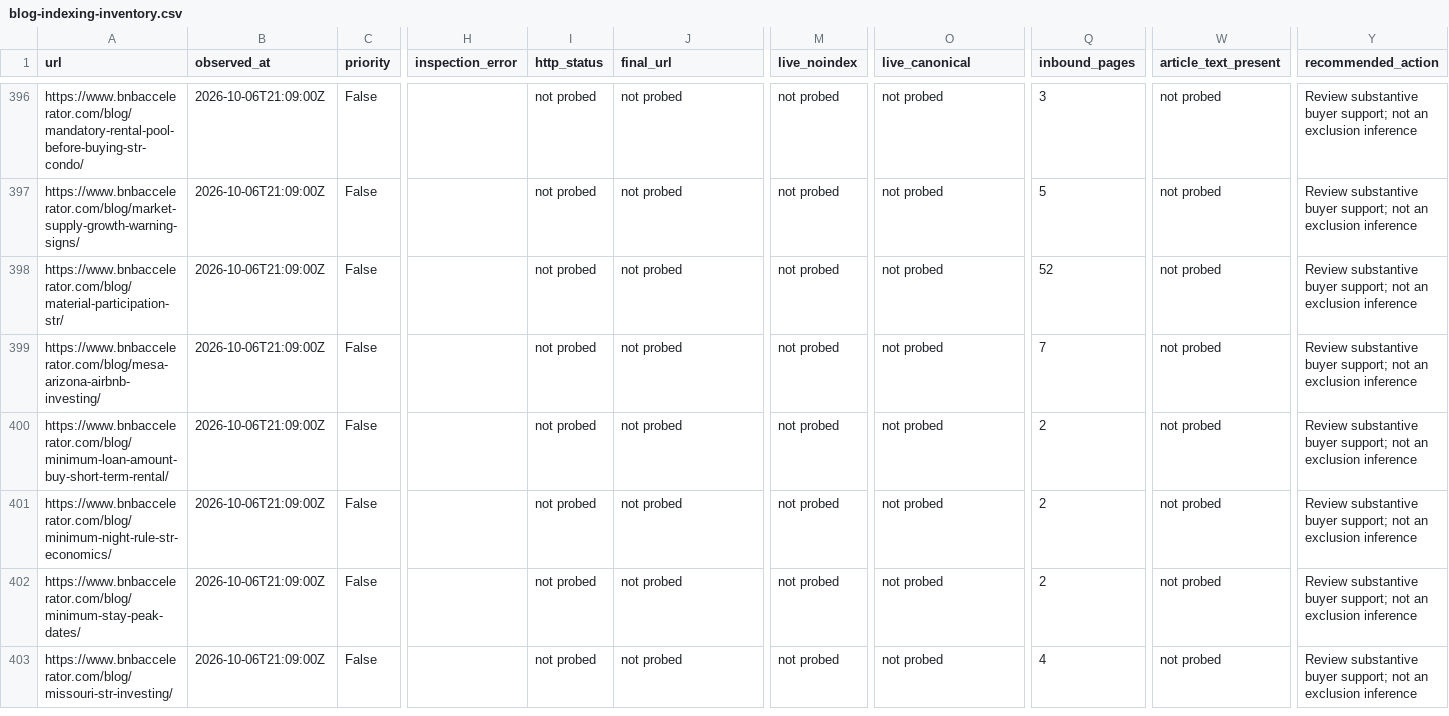
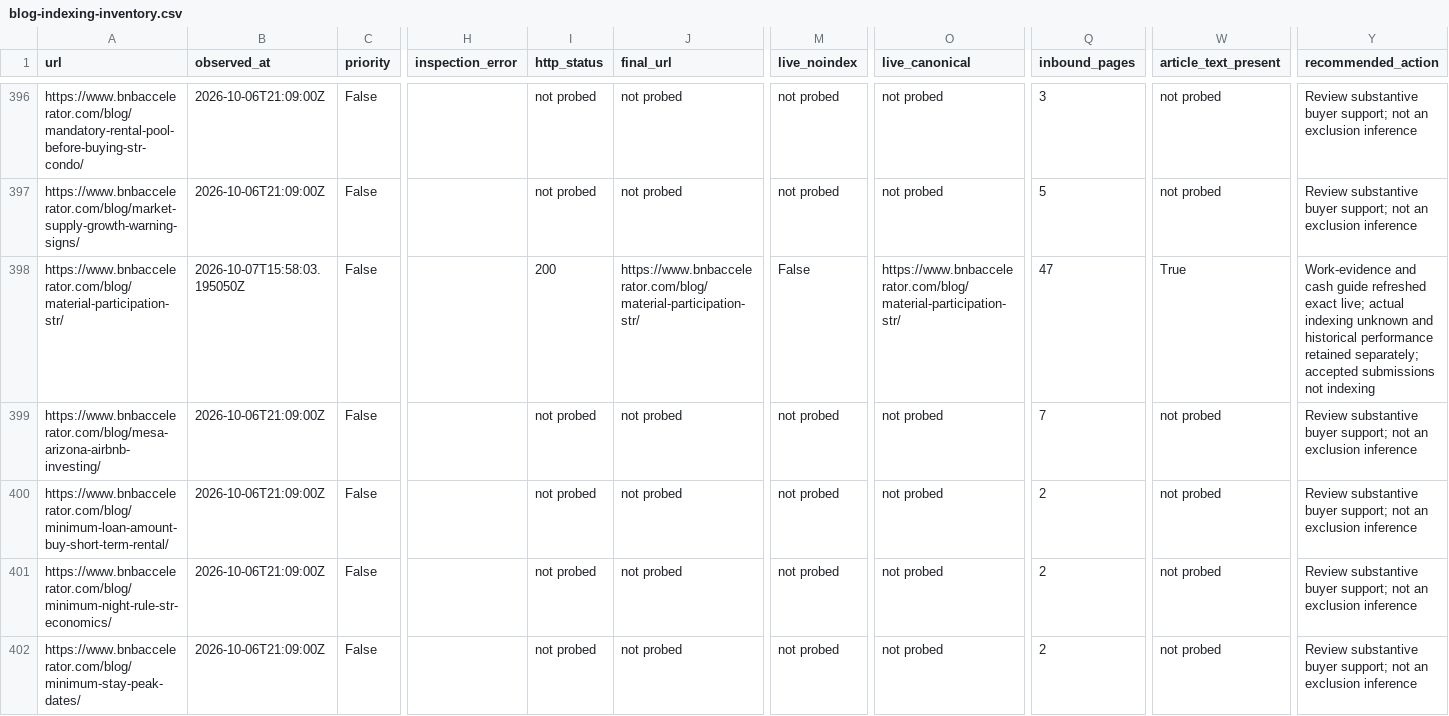
Before and after one commit to drconnorrobertson/bnb-accelerator-site, a CSV file: _gen/blog-indexing-inventory.csv, drawn as a sheet; only a part is shown, gaps mark what is left out; the shorter side is filled out with more unchanged rows; the diff names each change by its address in the sheet, - before the commit and + after, or states it on an @@ line.

Commit message:
Record participation guide live checks and submission evidence

```diff
--- a/_gen/blog-indexing-inventory.csv
+++ b/_gen/blog-indexing-inventory.csv
-B398 (observed_at): 2026-10-06T21:09:00Z
+B398 (observed_at): 2026-10-07T15:58:03.195050Z
-I398 (http_status): not probed
+I398 (http_status): 200
-J398 (final_url): not probed
+J398 (final_url): https://www.bnbaccelerator.com/blog/material-participation-str/
-M398 (live_noindex): not probed
+M398 (live_noindex): False
-O398 (live_canonical): not probed
+O398 (live_canonical): https://www.bnbaccelerator.com/blog/material-participation-str/
-Q398 (inbound_pages): 52
+Q398 (inbound_pages): 47
-W398 (article_text_present): not probed
+W398 (article_text_present): True
-Y398 (recommended_action): Review substantive buyer support; not an exclusion inference
+Y398 (recommended_action): Work-evidence and cash guide refreshed exact live; actual indexing unknown and historical performance retained separately; accepted submissions not indexing
```
Also changed, not shown: 3 other files.
